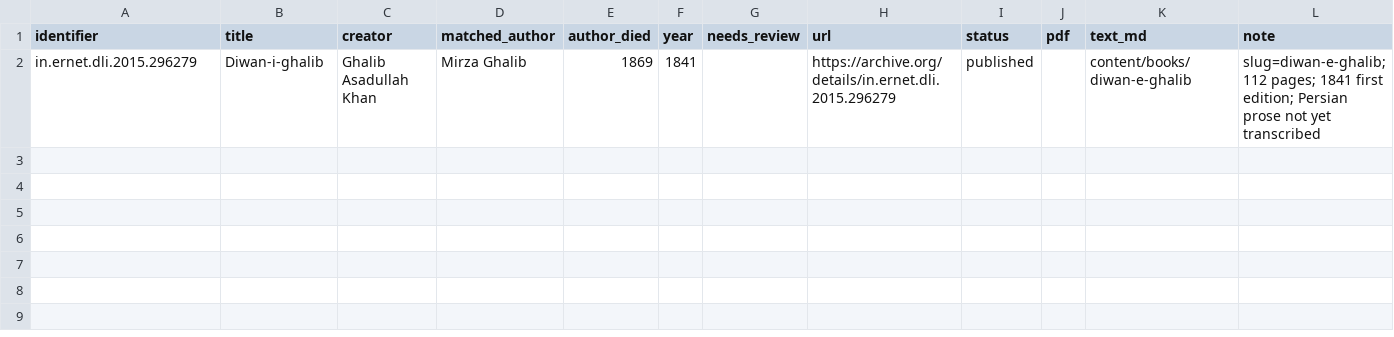
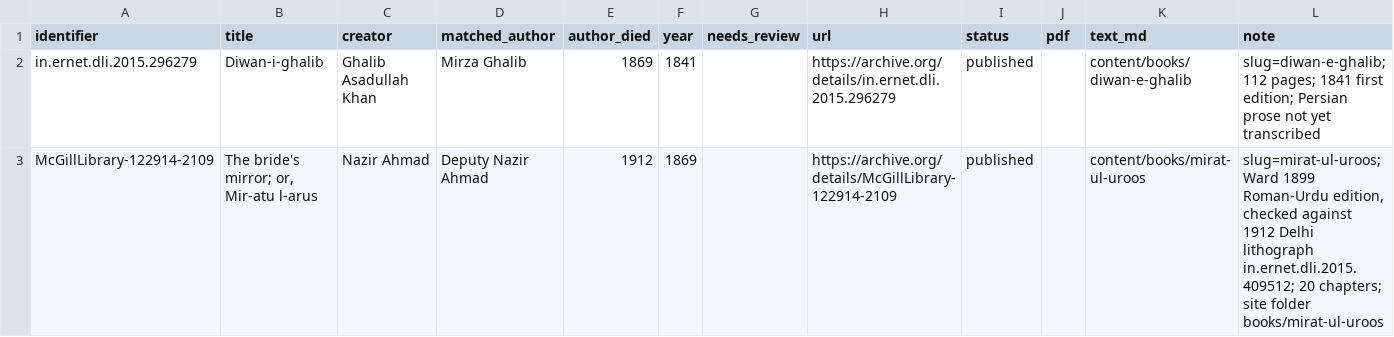
Before and after one commit to drasgharbashir/urdu-literature, a CSV file: library/catalog.csv, drawn as a sheet.

```diff
--- a/library/catalog.csv
+++ b/library/catalog.csv
@@ -2 +2,2 @@ identifier,title,creator,matched_author,author_died,year,needs_review,url,status
 in.ernet.dli.2015.296279,Diwan-i-ghalib,Ghalib Asadullah Khan,Mirza Ghalib,1869,1841,,https://archive.org/details/in.ernet.dli.2015.296279,published,,content/books/diwan-e-ghalib,slug=diwan-e-ghalib; 112 pages; 1841 first edition; Persian prose not yet transcribed
+McGillLibrary-122914-2109,"The bride's mirror; or, Mir-atu l-arus",Nazir Ahmad,Deputy Nazir Ahmad,1912,1869,,https://archive.org/details/McGillLibrary-122914-2109,published,,content/books/mirat-ul-uroos,"slug=mirat-ul-uroos; Ward 1899 Roman-Urdu edition, checked against 1912 Delhi lithograph in.ernet.dli.2015.409512; 20 chapters; site folder books/mirat-ul-uroos"
```
Also changed, not shown: 46 other files.
